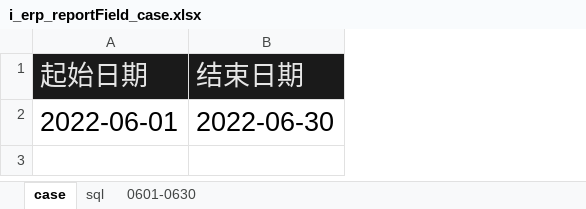
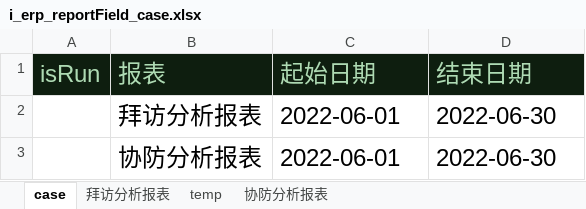
Before and after one commit to skducn/project, an Excel workbook: instance/zyjk/ERP/iReportField/i_erp_reportField_case.xlsx, sheet case, drawn as a sheet; values as stored, in another font and other column widths than the file's, no borders; addresses are those after the commit; the diff names each change by its address in the sheet, - before the commit and + after, or states it on an @@ line.

```diff
--- a/instance/zyjk/ERP/iReportField/i_erp_reportField_case.xlsx (sheet case)
+++ b/instance/zyjk/ERP/iReportField/i_erp_reportField_case.xlsx (sheet case)
-sheet tab: sql
+sheet tab: 拜访分析报表
-sheet tab: 0601-0630
+sheet tab: temp
+sheet tab: 协防分析报表
+column A (isRun), empty
+column B (报表), row 2: 拜访分析报表
@@ C1:D2 text size: smaller @@
-C1:D1 text colour: #E6E6E6
+C1:D1 text colour: #AEDAB3
+row 3:  | 协防分析报表 | 2022-06-01 | 2022-06-30
```
Also changed, not shown: sheet temp, sheet 拜访分析报表, instance/zyjk/ERP/iReportField/i_erp_reportField_case - 副本.xlsx, 6 other files.
